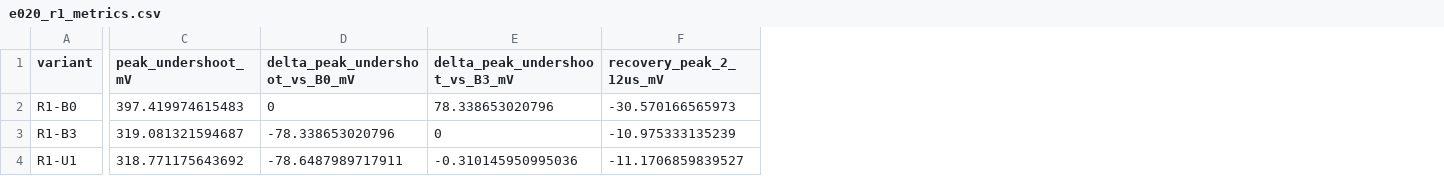
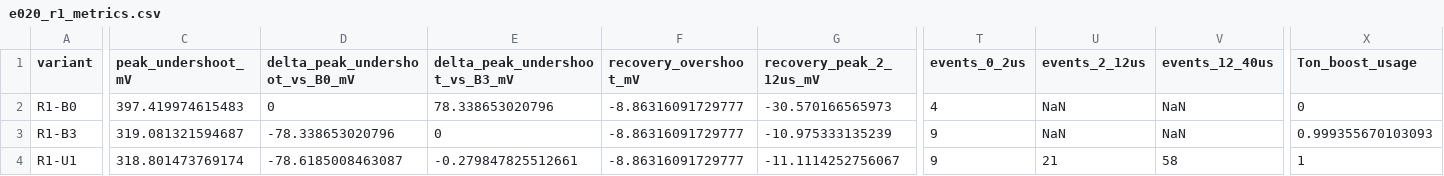
Before and after one commit to ZengRuize/iqcot-ai, a CSV file: experiments/E020_load_rise_undershoot/R1_aU_window_tuning/e020_r1_metrics.csv, drawn as a sheet; only a part is shown, gaps mark what is left out; addresses are those after the commit; the diff covers the shown part only; the diff names each change by its address in the sheet, - before the commit and + after, or states it on an @@ line.

```diff
--- a/experiments/E020_load_rise_undershoot/R1_aU_window_tuning/e020_r1_metrics.csv
+++ b/experiments/E020_load_rise_undershoot/R1_aU_window_tuning/e020_r1_metrics.csv
+column F (recovery_overshoot_mV), rows 2-4: all -8.86316091729777
+column T (events_0_2us), rows 2-4: 4 | 9 | 9
+column U (events_2_12us), rows 2-4: NaN | NaN | 21
+column V (events_12_40us), rows 2-4: NaN | NaN | 58
+column X (Ton_boost_usage), rows 2-4: 0 | 0.999355670103093 | 1
-C4 (peak_undershoot_mV): 318.771175643692
+C4 (peak_undershoot_mV): 318.801473769174
-D4 (delta_peak_undershoot_vs_B0_mV): -78.6487989717911
+D4 (delta_peak_undershoot_vs_B0_mV): -78.6185008463087
-E4 (delta_peak_undershoot_vs_B3_mV): -0.310145950995036
+E4 (delta_peak_undershoot_vs_B3_mV): -0.279847825512661
-G4 (recovery_peak_2_12us_mV): -11.1706859839527
+G4 (recovery_peak_2_12us_mV): -11.1114252756067
```
Also changed, not shown: 1 added row and 51 edited cells elsewhere in this file, 25 other files.
